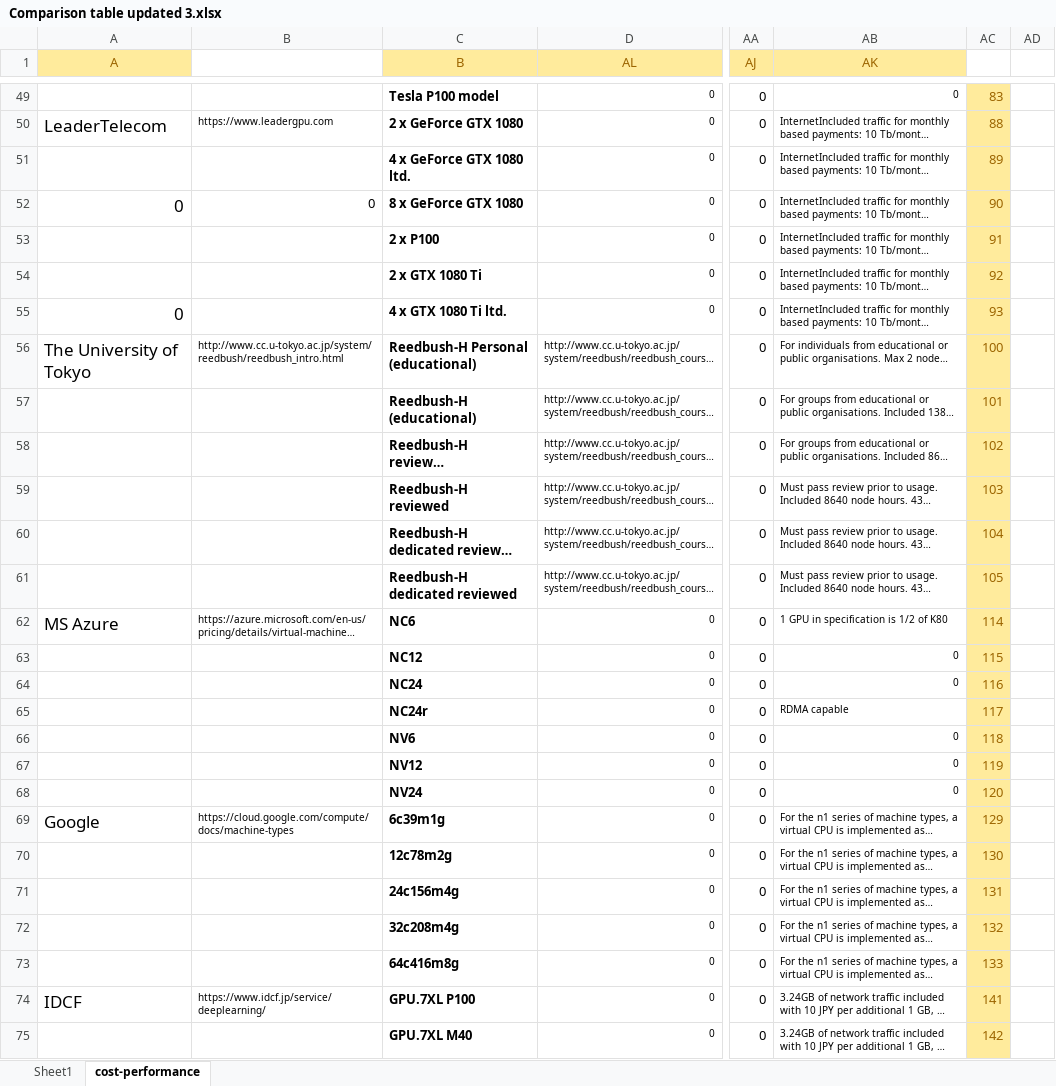
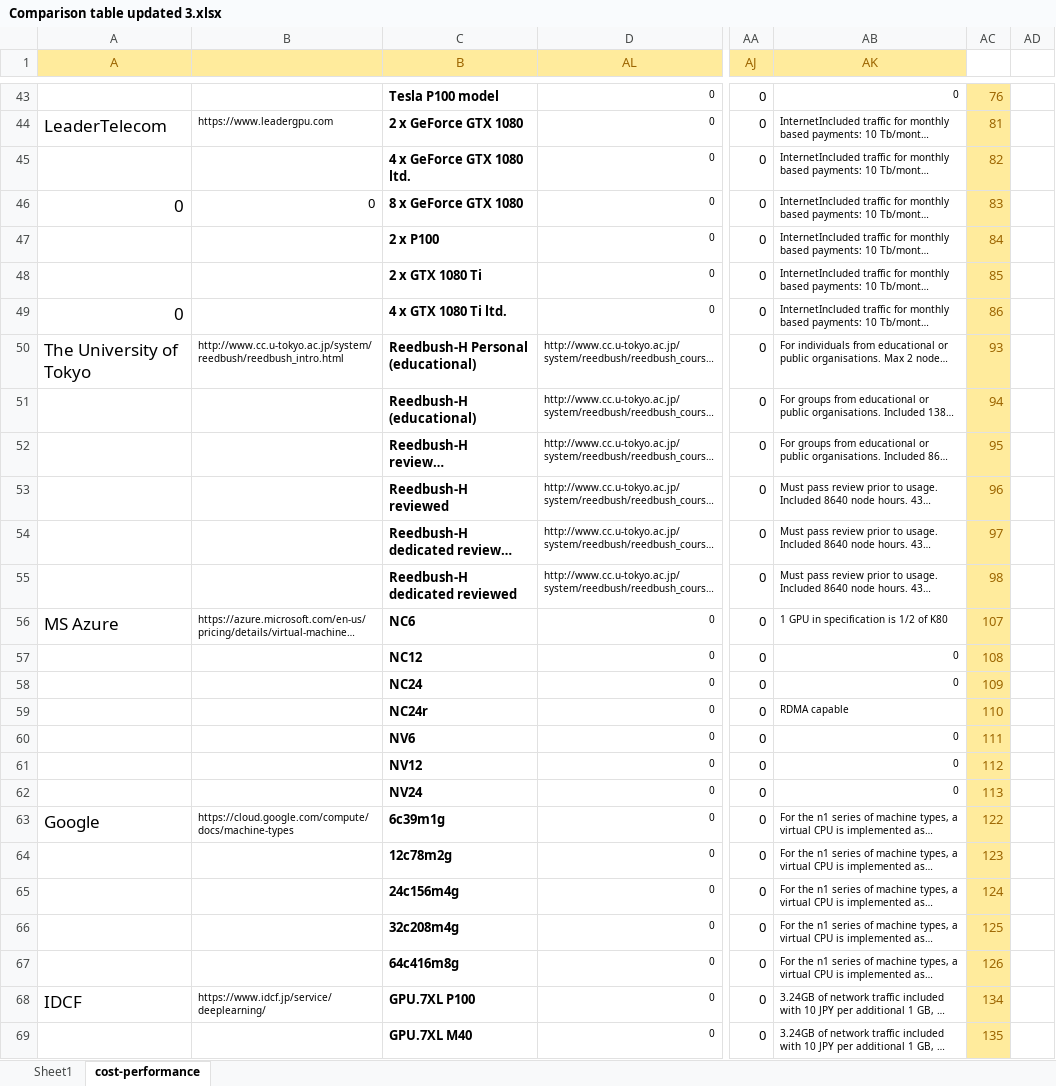
Before and after one commit to pyotr777/cloud_providers, an Excel workbook: Comparison table updated 3.xlsx, sheet cost-performance, drawn as a sheet; only a part is shown, gaps mark what is left out; long unchanged cells end in …; values as stored, in another font and other column widths than the file's, no borders; conditional formats not drawn; addresses are those after the commit; the diff covers the shown part only; the diff names each change by its address in the sheet, - before the commit and + after, or states it on an @@ line.

```diff
--- a/Comparison table updated 3.xlsx (sheet cost-performance)
+++ b/Comparison table updated 3.xlsx (sheet cost-performance)
-B1 fill: none
+B1 fill: #FFEB9C
-AC43: 83
+AC43: 76
-AC44: 88
+AC44: 81
-AC45: 89
+AC45: 82
-AC46: 90
+AC46: 83
-AC47: 91
+AC47: 84
-AC48: 92
+AC48: 85
-AC49: 93
+AC49: 86
-AC50: 100
+AC50: 93
-AC51: 101
+AC51: 94
-AC52: 102
+AC52: 95
-AC53: 103
+AC53: 96
-AC54: 104
+AC54: 97
-AC55: 105
+AC55: 98
-AC56: 114
+AC56: 107
-AC57: 115
+AC57: 108
-AC58: 116
+AC58: 109
-AC59: 117
+AC59: 110
-AC60: 118
+AC60: 111
-AC61: 119
+AC61: 112
-AC62: 120
+AC62: 113
-AC63: 129
+AC63: 122
-AC64: 130
+AC64: 123
-AC65: 131
+AC65: 124
-AC66: 132
+AC66: 125
-AC67: 133
+AC67: 126
-AC68: 141
+AC68: 134
-AC69: 142
+AC69: 135
```
Also changed, not shown: 6 removed rows, 23 edited cells and cell formats elsewhere in this sheet, sheet Sheet1, formulas that keep their value, 2 other files.
